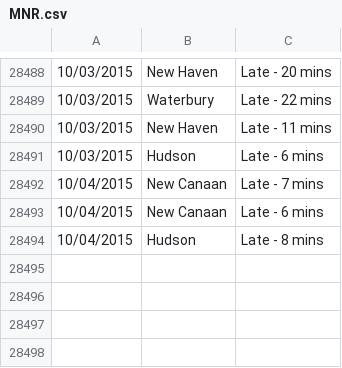
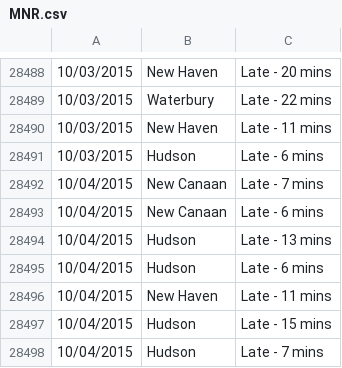
Before and after one commit to brady015/MNR_LIRR_DELAYS, a CSV file: raw_data/MNR.csv, drawn as a sheet; only a part is shown, gaps mark what is left out.

```diff
--- a/raw_data/MNR.csv
+++ b/raw_data/MNR.csv
@@ -28493,2 +28493,6 @@
 10/04/2015,New Canaan,Late - 6 mins
-10/04/2015,Hudson,Late - 8 mins
+10/04/2015,Hudson,Late - 13 mins
+10/04/2015,Hudson,Late - 6 mins
+10/04/2015,New Haven,Late - 11 mins
+10/04/2015,Hudson,Late - 15 mins
+10/04/2015,Hudson,Late - 7 mins
```
Also changed, not shown: MNR/MNR_Delayed_Canceled_Trains.csv.
